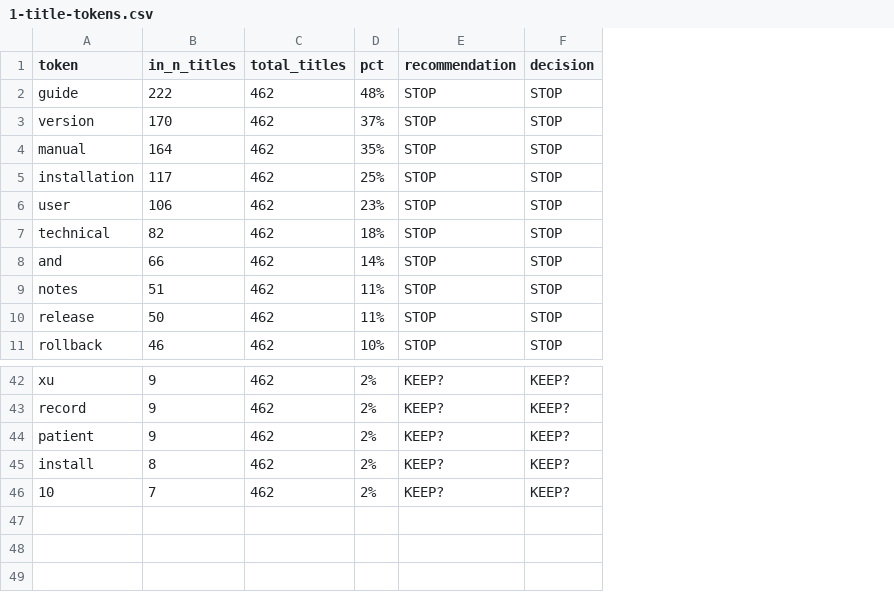
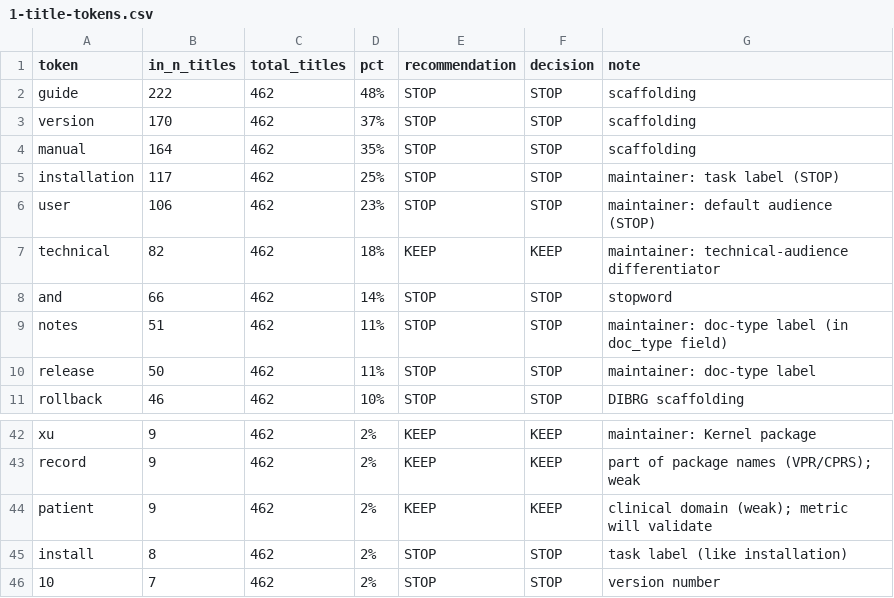
Before and after one commit to rafael5/vdocs, a CSV file: docs/human validation/1-title-tokens.csv, drawn as a sheet; only a part is shown, gaps mark what is left out; the diff covers the shown part only; the diff names each change by its address in the sheet, - before the commit and + after, or states it on an @@ line.

```diff
--- a/docs/human validation/1-title-tokens.csv
+++ b/docs/human validation/1-title-tokens.csv
+column G (note), rows 2-11: scaffolding | scaffolding | scaffolding | maintainer: task label (STOP) | maintainer: default audience (STOP) | maintainer: technical-audience differentiator | stopword | maintainer: doc-type label (in doc_type field) | maintainer: doc-type label | DIBRG scaffolding; rows 42-46: maintainer: Kernel package | part of package names (VPR/CPRS); weak | clinical domain (weak); metric will validate | task label (like installation) | version number
-E7 (recommendation): STOP
+E7 (recommendation): KEEP
-F7 (decision): STOP
+F7 (decision): KEEP
-E42:E44 (recommendation): KEEP?
+E42:E44 (recommendation): KEEP
-F42:F44 (decision): KEEP?
+F42:F44 (decision): KEEP
-E45:E46 (recommendation): KEEP?
+E45:E46 (recommendation): STOP
-F45:F46 (decision): KEEP?
+F45:F46 (decision): STOP
```
Also changed, not shown: 40 edited cells elsewhere in this file.
